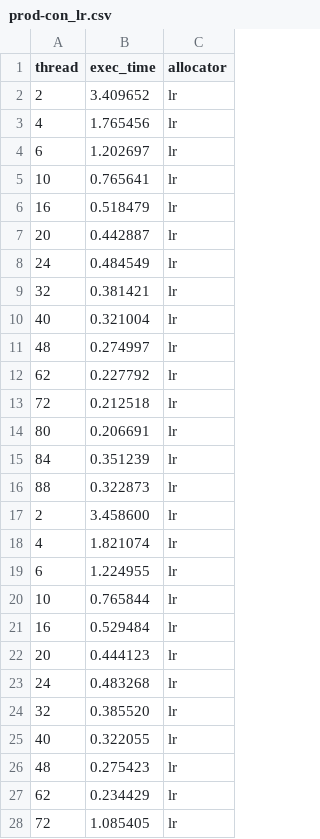
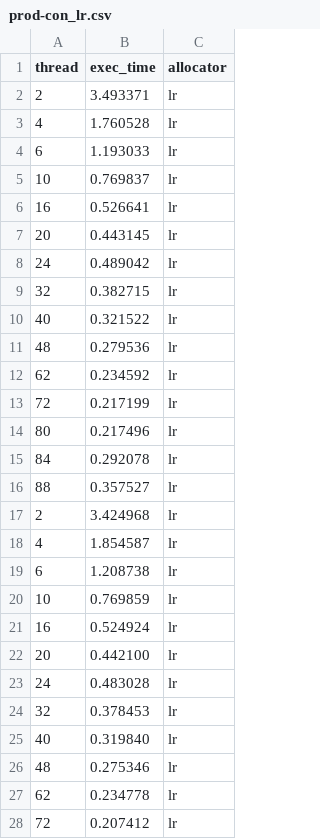
Before and after one commit to urcs-sync/ralloc, a CSV file: data/prod-con/prod-con_lr.csv, drawn as a sheet; only a part is shown; the diff covers the shown part only.

Commit message:
update prod-con data

```diff
--- a/data/prod-con/prod-con_lr.csv
+++ b/data/prod-con/prod-con_lr.csv
@@ -1,28 +1,28 @@
 thread,exec_time,allocator
-2,3.409652,lr
-4,1.765456,lr
-6,1.202697,lr
-10,0.765641,lr
-16,0.518479,lr
-20,0.442887,lr
-24,0.484549,lr
-32,0.381421,lr
-40,0.321004,lr
-48,0.274997,lr
-62,0.227792,lr
-72,0.212518,lr
-80,0.206691,lr
-84,0.351239,lr
-88,0.322873,lr
-2,3.458600,lr
-4,1.821074,lr
-6,1.224955,lr
-10,0.765844,lr
-16,0.529484,lr
-20,0.444123,lr
-24,0.483268,lr
-32,0.385520,lr
-40,0.322055,lr
-48,0.275423,lr
-62,0.234429,lr
-72,1.085405,lr
+2,3.493371,lr
+4,1.760528,lr
+6,1.193033,lr
+10,0.769837,lr
+16,0.526641,lr
+20,0.443145,lr
+24,0.489042,lr
+32,0.382715,lr
+40,0.321522,lr
+48,0.279536,lr
+62,0.234592,lr
+72,0.217199,lr
+80,0.217496,lr
+84,0.292078,lr
+88,0.357527,lr
+2,3.424968,lr
+4,1.854587,lr
+6,1.208738,lr
+10,0.769859,lr
+16,0.524924,lr
+20,0.442100,lr
+24,0.483028,lr
+32,0.378453,lr
+40,0.319840,lr
+48,0.275346,lr
+62,0.234778,lr
+72,0.207412,lr
```
Also changed, not shown: 18 edited cells elsewhere in this file, data/prod-con/prod-con_r.csv.
